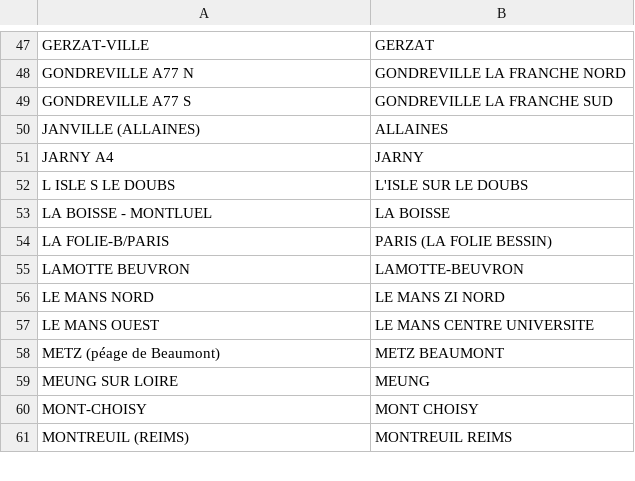
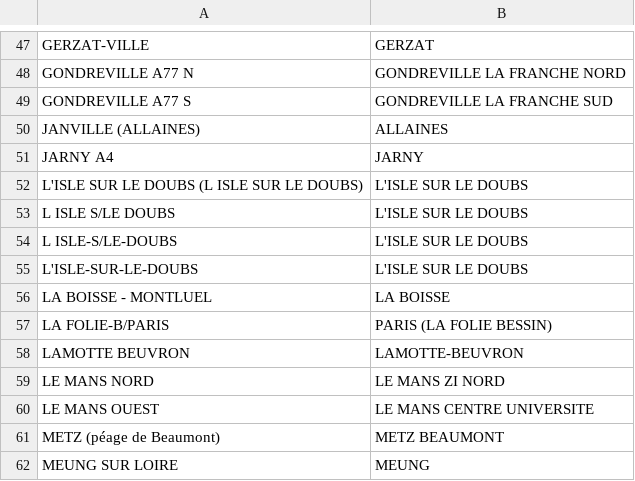
Before and after one commit to kpouer/waze-toll-tool, a CSV file: prices/alias.csv, drawn as a sheet; only a part is shown, gaps mark what is left out; the shorter side is filled out with more unchanged rows.

Commit message:
fix some alias

```diff
--- a/prices/alias.csv
+++ b/prices/alias.csv
@@ -51,3 +51,6 @@ JANVILLE (ALLAINES),ALLAINES
 JARNY A4,JARNY
-L ISLE S LE DOUBS,L'ISLE SUR LE DOUBS
+L'ISLE SUR LE DOUBS (L ISLE SUR LE DOUBS),L'ISLE SUR LE DOUBS
+L ISLE S/LE DOUBS,L'ISLE SUR LE DOUBS
+L ISLE-S/LE-DOUBS,L'ISLE SUR LE DOUBS
+L'ISLE-SUR-LE-DOUBS,L'ISLE SUR LE DOUBS
 LA BOISSE - MONTLUEL,LA BOISSE
```
